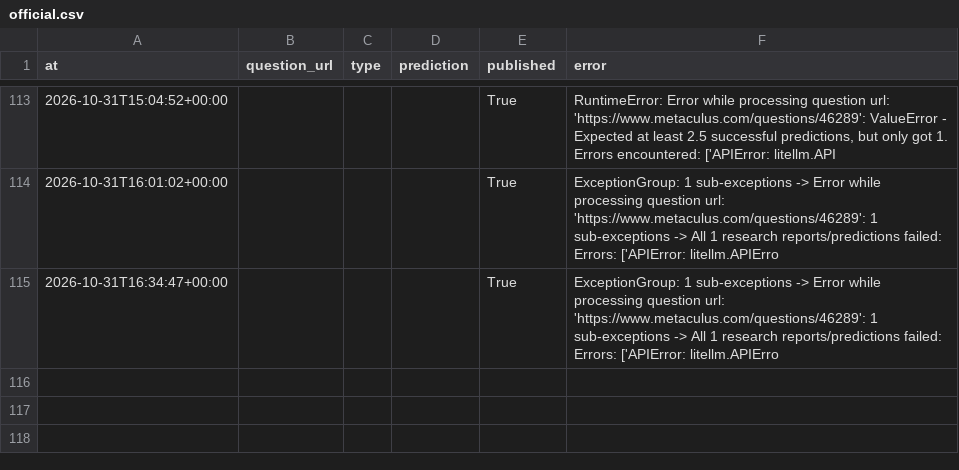
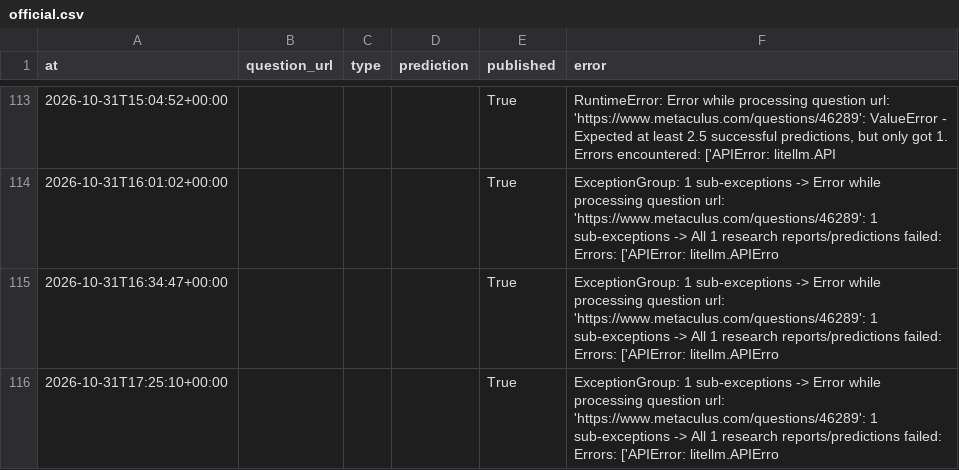
Before and after one commit to jrichardet77-dev/forecast-bot, a CSV file: data/official.csv, drawn as a sheet; only a part is shown, gaps mark what is left out.

Commit message:
Forecast log

```diff
--- a/data/official.csv
+++ b/data/official.csv
@@ -115 +115,2 @@ at,question_url,type,prediction,published,error
 2026-10-31T16:34:47+00:00,,,,True,ExceptionGroup: 1 sub-exceptions -> Error while processing question url: 'https://www.metaculus.com/questions/46289': 1 sub-exceptions -> All 1 research reports/predictions failed: Errors: ['APIError: litellm.APIErro
+2026-10-31T17:25:10+00:00,,,,True,ExceptionGroup: 1 sub-exceptions -> Error while processing question url: 'https://www.metaculus.com/questions/46289': 1 sub-exceptions -> All 1 research reports/predictions failed: Errors: ['APIError: litellm.APIErro
```
